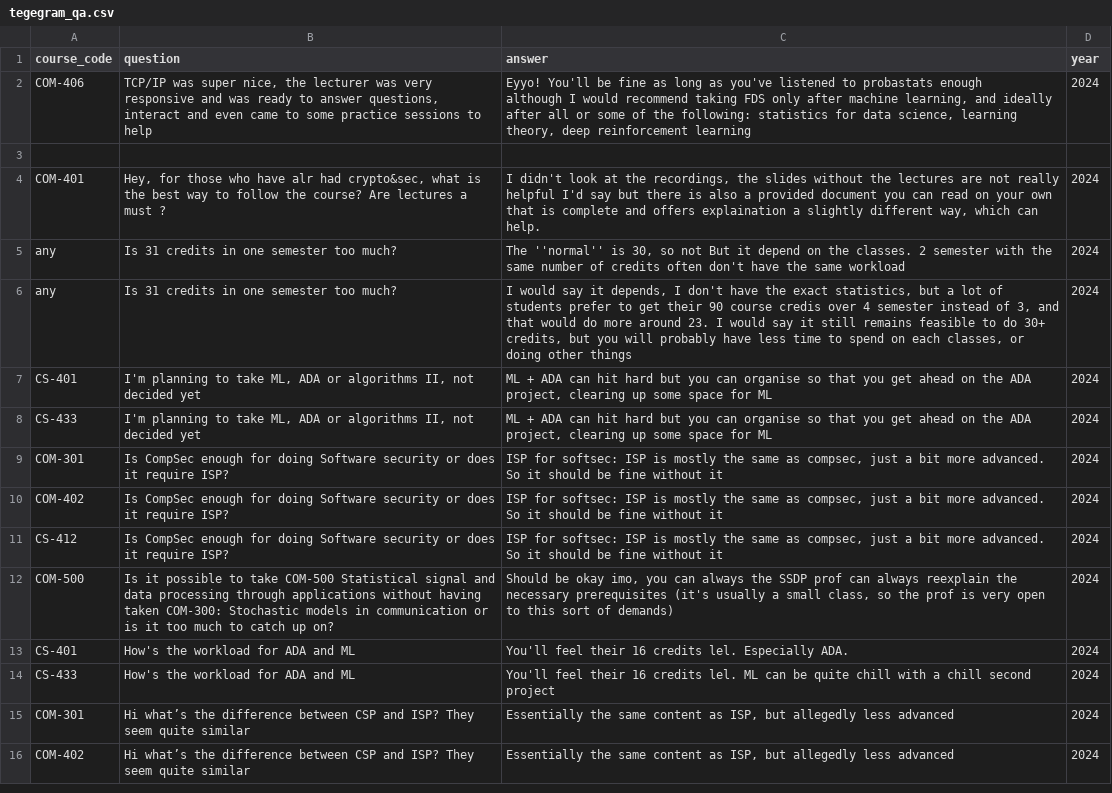
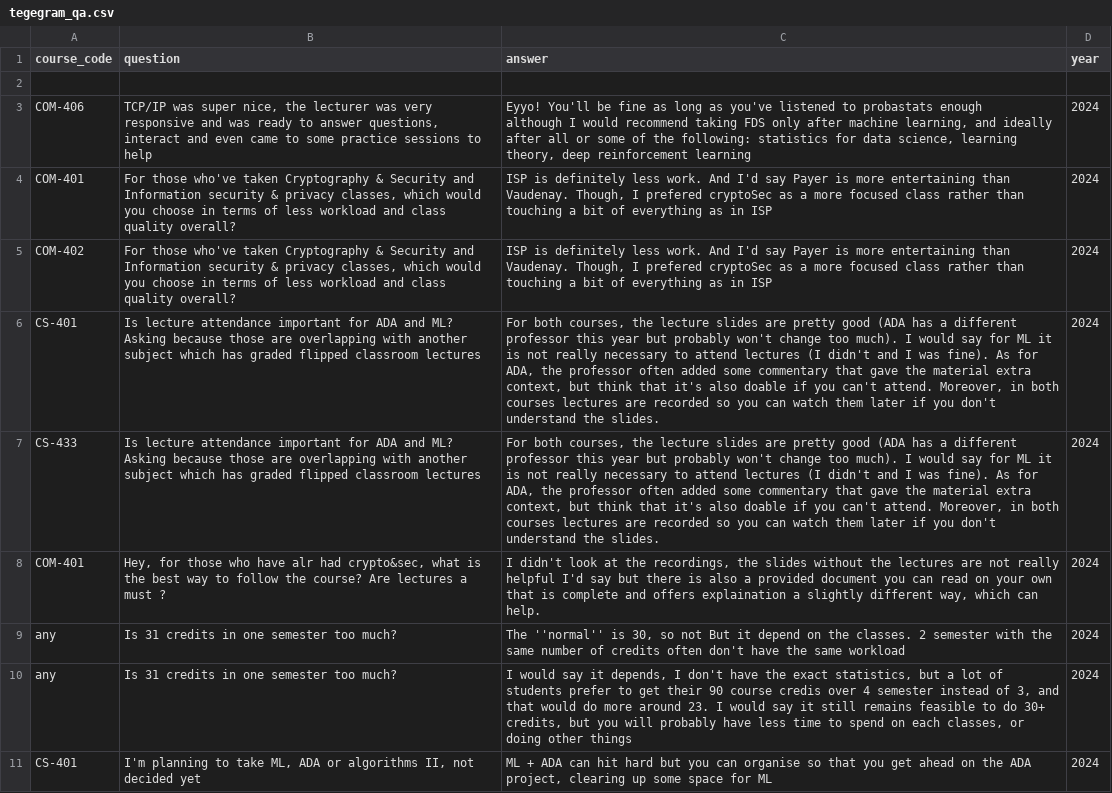
Before and after one commit to kvrancic/chillordrill, a CSV file: backend/scrapping/data/tegegram_qa.csv, drawn as a sheet; only a part is shown; the shorter side is filled out with more unchanged rows; addresses are those after the commit; the diff names each change by its address in the sheet, - before the commit and + after, or states it on an @@ line.

```diff
--- a/backend/scrapping/data/tegegram_qa.csv
+++ b/backend/scrapping/data/tegegram_qa.csv
+row 2: (empty)
-row 4: (empty)
+row 4: COM-401 | For those who've taken Cryptography & Security and Information security & privacy classes, which would you choose in terms of less workload and class quality overall? | ISP is definitely less work. And I'd say Payer is more entertaining than Vaudenay. Though, I prefered cryptoSec as a more focused class rather than touching a bit of everything as in ISP | 2024
+row 5: COM-402 | For those who've taken Cryptography & Security and Information security & privacy classes, which would you choose in terms of less workload and class quality overall? | ISP is definitely less work. And I'd say Payer is more entertaining than Vaudenay. Though, I prefered cryptoSec as a more focused class rather than touching a bit of everything as in ISP | 2024
+row 6: CS-401 | Is lecture attendance important for ADA and ML? Asking because those are overlapping with another subject which has graded flipped classroom lectures | For both courses, the lecture slides are pretty good (ADA has a different professor this year but probably won't change too much). I would say for ML it is not really necessary to attend lectures (I didn't and I was fine). As for ADA, the professor often added some commentary that gave the material extra context, but think that it's also doable if you can't attend. Moreover, in both courses lectures are recorded so you can watch them later if you don't understand the slides. | 2024
+row 7: CS-433 | Is lecture attendance important for ADA and ML? Asking because those are overlapping with another subject which has graded flipped classroom lectures | For both courses, the lecture slides are pretty good (ADA has a different professor this year but probably won't change too much). I would say for ML it is not really necessary to attend lectures (I didn't and I was fine). As for ADA, the professor often added some commentary that gave the material extra context, but think that it's also doable if you can't attend. Moreover, in both courses lectures are recorded so you can watch them later if you don't understand the slides. | 2024
```
Also changed, not shown: backend/scrapping/data/telegram_group.csv.
